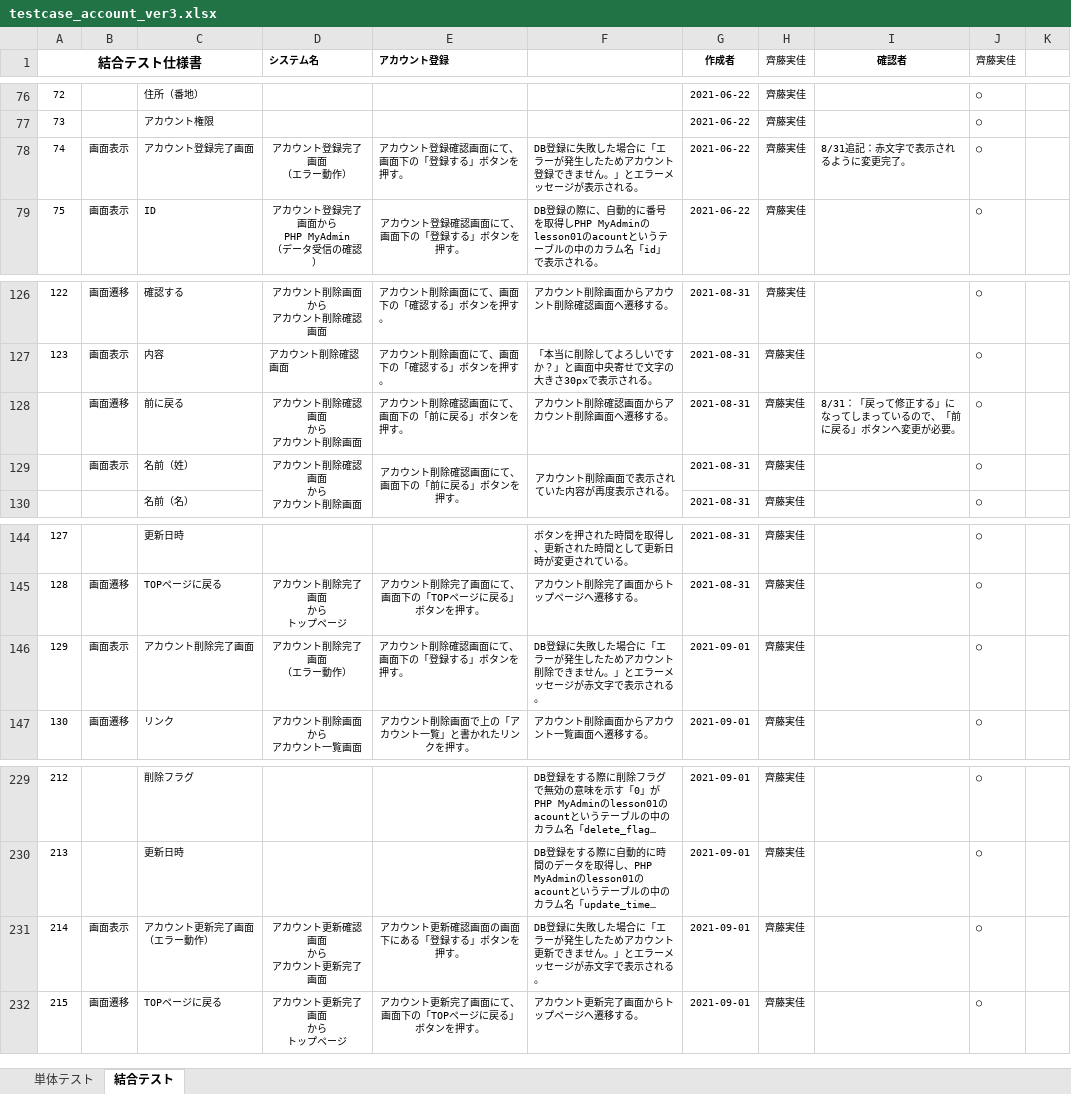
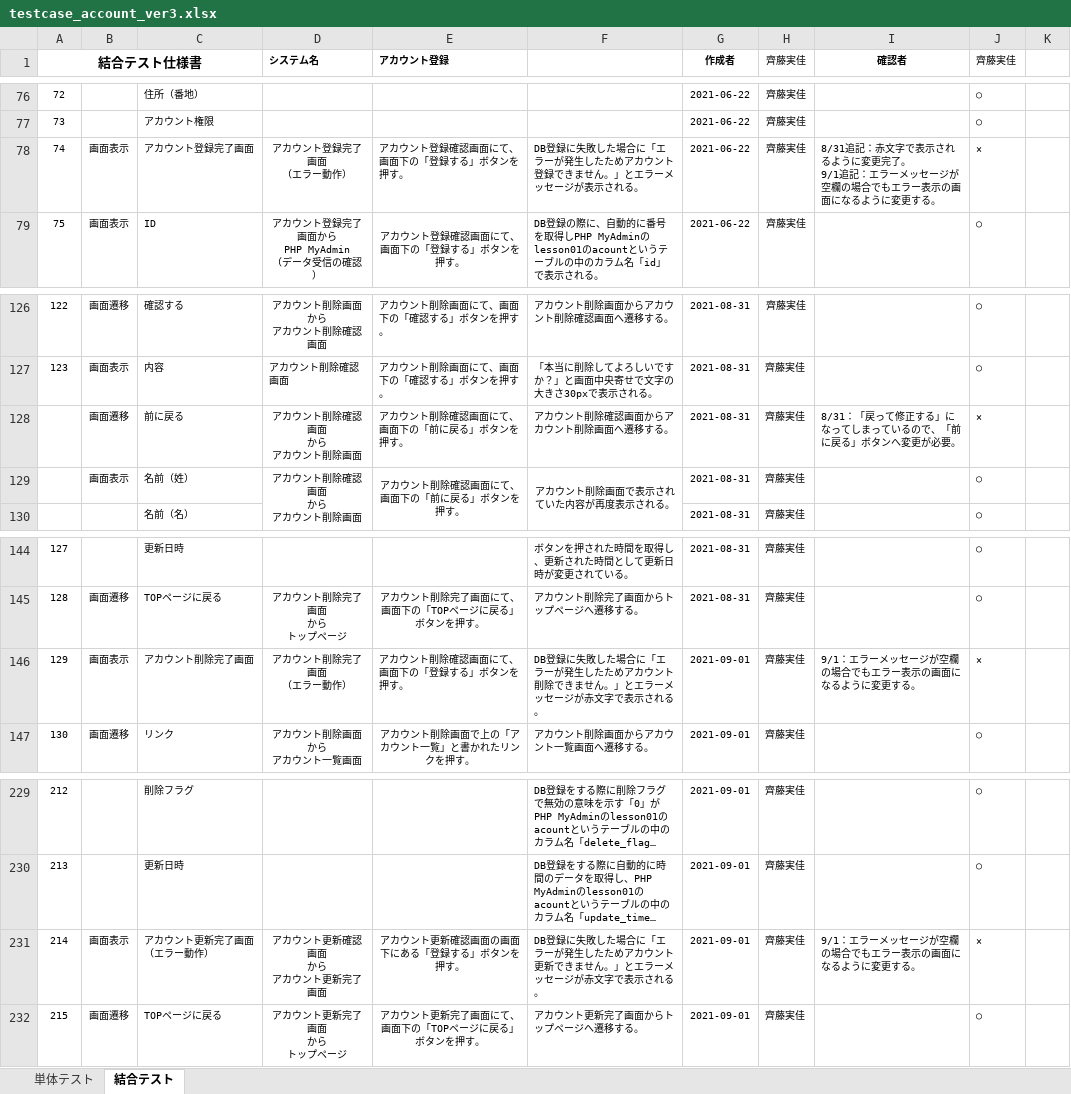
Before and after one commit to test-saitomini/7-Programming-exercises, an Excel workbook: testcase_account_ver3.xlsx, sheet 結合テスト, drawn as a sheet; only a part is shown, gaps mark what is left out; long unchanged cells end in …; values as stored, in another font and other column widths than the file's, no borders; ↵ is a line break in a cell; the diff names each change by its address in the sheet, - before the commit and + after, or states it on an @@ line.

Commit message:
testcase 20210901

```diff
--- a/testcase_account_ver3.xlsx (sheet 結合テスト)
+++ b/testcase_account_ver3.xlsx (sheet 結合テスト)
-I78 (確認者): 8/31追記：赤文字で表示されるように変更完了。
+I78 (確認者): 8/31追記：赤文字で表示されるように変更完了。 ↵ 9/1追記：エラーメッセージが空欄の場合でもエラー表示の画面になるように変更する。
-J78 (齊藤実佳): ○
+J78 (齊藤実佳): ×
-J128 (齊藤実佳): ○
+J128 (齊藤実佳): ×
-I146 (確認者): (empty)
+I146 (確認者): 9/1：エラーメッセージが空欄の場合でもエラー表示の画面になるように変更する。
-J146 (齊藤実佳): ○
+J146 (齊藤実佳): ×
-I231 (確認者): (empty)
+I231 (確認者): 9/1：エラーメッセージが空欄の場合でもエラー表示の画面になるように変更する。
-J231 (齊藤実佳): ○
+J231 (齊藤実佳): ×
```
